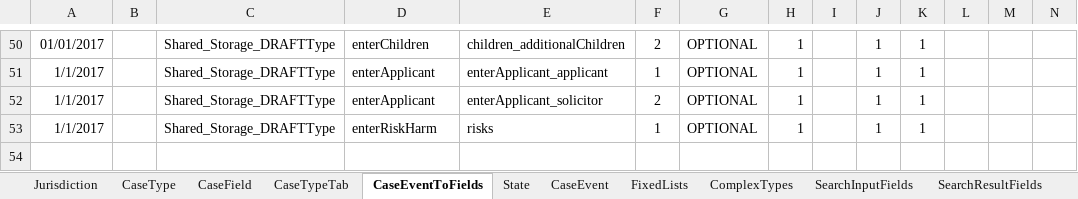
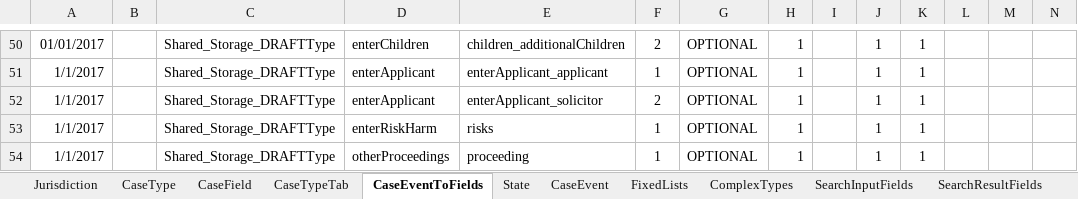
Before and after one commit to hmcts/fpl-ccd-configuration, an Excel workbook: FPL_CCD_DEFINITION_TEMPLATEx.xlsx, sheet CaseEventToFields, drawn as a sheet; only a part is shown, gaps mark what is left out; values as stored, in another font and other column widths than the file's, no borders; charts and pictures not drawn; rows hold the shown columns only; the diff names each change by its address in the sheet, - before the commit and + after, or states it on an @@ line.

```diff
--- a/FPL_CCD_DEFINITION_TEMPLATEx.xlsx (sheet CaseEventToFields)
+++ b/FPL_CCD_DEFINITION_TEMPLATEx.xlsx (sheet CaseEventToFields)
+row 54: 1/1/2017 |  | Shared_Storage_DRAFTType | otherProceedings | proceeding | 1 | OPTIONAL | 1 |  | 1 | 1
```
Also changed, not shown: sheet ComplexTypes, sheet FixedLists, sheet CaseField, sheet AuthorisationCaseField, charts or pictures.
